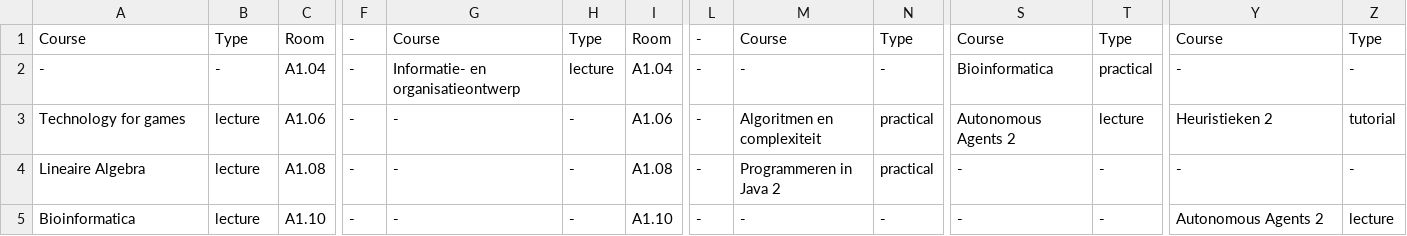
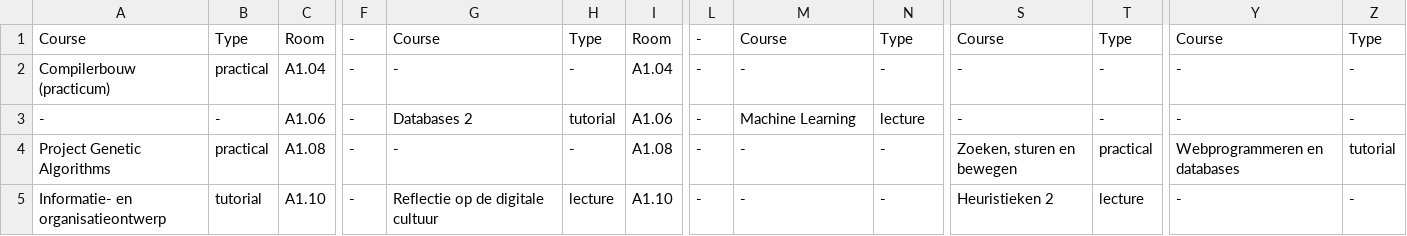
Before and after one commit to AnnemijnD/safariteam, a CSV file: data/schedule.csv, drawn as a sheet; only a part is shown, gaps mark what is left out; the diff covers the shown part only; the diff names each change by its address in the sheet, - before the commit and + after, or states it on an @@ line.

```diff
--- a/data/schedule.csv
+++ b/data/schedule.csv
-A2: -
+A2: Compilerbouw (practicum)
-B2: -
+B2: practical
-G2: Informatie- en organisatieontwerp
+G2: -
-H2: lecture
+H2: -
-S2: Bioinformatica
+S2: -
-T2: practical
+T2: -
-A3: Technology for games
+A3: -
-B3: lecture
+B3: -
-G3: -
+G3: Databases 2
-H3: -
+H3: tutorial
-M3: Algoritmen en complexiteit
+M3: Machine Learning
-N3: practical
+N3: lecture
-S3: Autonomous Agents 2
+S3: -
-T3: lecture
+T3: -
-Y3: Heuristieken 2
+Y3: -
-Z3: tutorial
+Z3: -
-A4: Lineaire Algebra
+A4: Project Genetic Algorithms
-B4: lecture
+B4: practical
-M4: Programmeren in Java 2
+M4: -
-N4: practical
+N4: -
-S4: -
+S4: Zoeken, sturen en bewegen
-T4: -
+T4: practical
-Y4: -
+Y4: Webprogrammeren en databases
-Z4: -
+Z4: tutorial
-A5: Bioinformatica
+A5: Informatie- en organisatieontwerp
-B5: lecture
+B5: tutorial
-G5: -
+G5: Reflectie op de digitale cultuur
-H5: -
+H5: lecture
-S5: -
+S5: Heuristieken 2
-T5: -
+T5: lecture
-Y5: Autonomous Agents 2
+Y5: -
-Z5: lecture
+Z5: -
```
Also changed, not shown: 166 edited cells elsewhere in this file, 6 other files.
